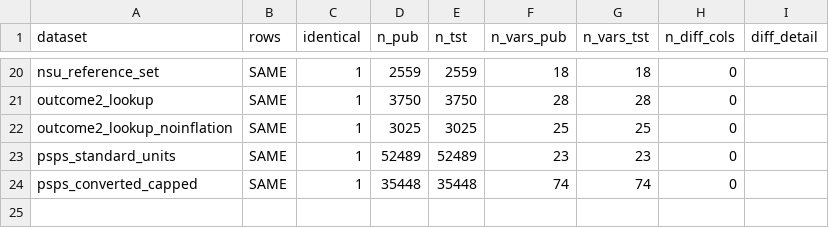
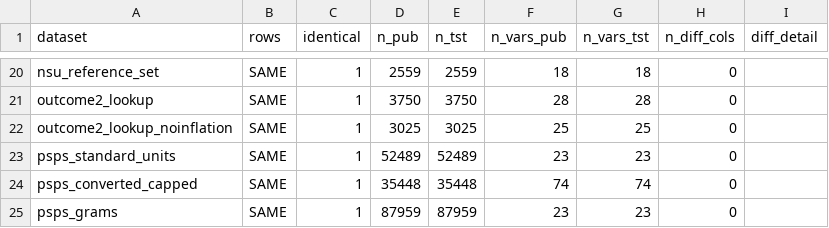
Before and after one commit to Shineyang03/nsu-market-survey-cleaning, a CSV file: outputs/tables/test_full_rebuild_diff.csv, drawn as a sheet; only a part is shown, gaps mark what is left out; the diff names each change by its address in the sheet, - before the commit and + after, or states it on an @@ line.

```diff
--- a/outputs/tables/test_full_rebuild_diff.csv
+++ b/outputs/tables/test_full_rebuild_diff.csv
+row 25: psps_grams | SAME | 1 | 87959 | 87959 | 23 | 23 | 0
```
Also changed, not shown: 3 other files.
